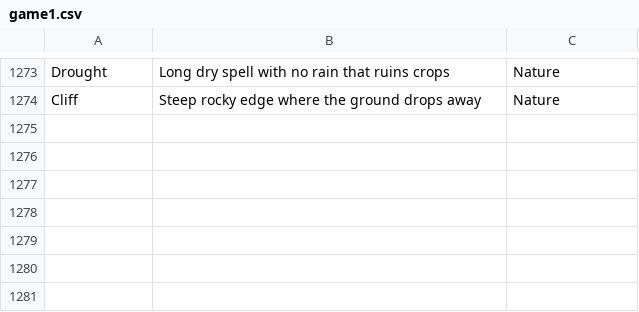
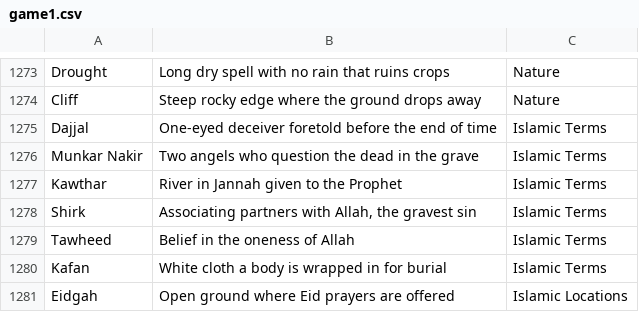
Before and after one commit to theshabab/jorbox, a CSV file: data/seed/data/game1.csv, drawn as a sheet; only a part is shown, gaps mark what is left out; the diff names each change by its address in the sheet, - before the commit and + after, or states it on an @@ line.

```diff
--- a/data/seed/data/game1.csv
+++ b/data/seed/data/game1.csv
+row 1275: Dajjal | One-eyed deceiver foretold before the end of time | Islamic Terms
+row 1276: Munkar Nakir | Two angels who question the dead in the grave | Islamic Terms
+row 1277: Kawthar | River in Jannah given to the Prophet | Islamic Terms
+row 1278: Shirk | Associating partners with Allah, the gravest sin | Islamic Terms
+row 1279: Tawheed | Belief in the oneness of Allah | Islamic Terms
+row 1280: Kafan | White cloth a body is wrapped in for burial | Islamic Terms
+row 1281: Eidgah | Open ground where Eid prayers are offered | Islamic Locations
```
Also changed, not shown: 3 other files.
